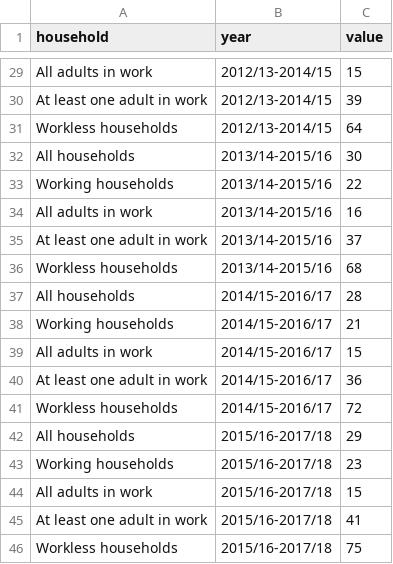
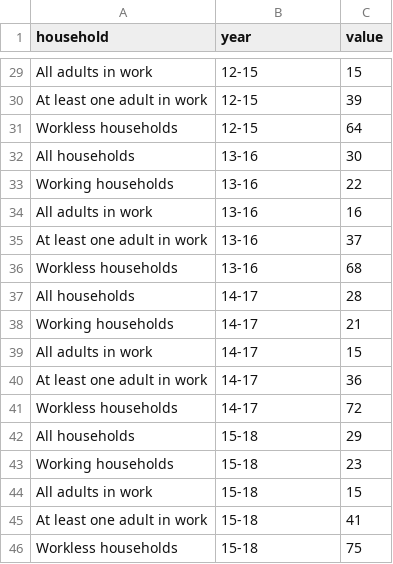
Before and after one commit to gi-coi/trapped-in-poverty, a CSV file: cp_households_wales.csv, drawn as a sheet; only a part is shown, gaps mark what is left out; the diff covers the shown part only.

```diff
--- a/cp_households_wales.csv
+++ b/cp_households_wales.csv
@@ -29,18 +29,18 @@
-"All adults in work","2012/13-2014/15",15
-"At least one adult in work","2012/13-2014/15",39
-"Workless households","2012/13-2014/15",64
-"All households","2013/14-2015/16",30
-"Working households","2013/14-2015/16",22
-"All adults in work","2013/14-2015/16",16
-"At least one adult in work","2013/14-2015/16",37
-"Workless households","2013/14-2015/16",68
-"All households","2014/15-2016/17",28
-"Working households","2014/15-2016/17",21
-"All adults in work","2014/15-2016/17",15
-"At least one adult in work","2014/15-2016/17",36
-"Workless households","2014/15-2016/17",72
-"All households","2015/16-2017/18",29
-"Working households","2015/16-2017/18",23
-"All adults in work","2015/16-2017/18",15
-"At least one adult in work","2015/16-2017/18",41
-"Workless households","2015/16-2017/18",75
+All adults in work,12-15,15
+At least one adult in work,12-15,39
+Workless households,12-15,64
+All households,13-16,30
+Working households,13-16,22
+All adults in work,13-16,16
+At least one adult in work,13-16,37
+Workless households,13-16,68
+All households,14-17,28
+Working households,14-17,21
+All adults in work,14-17,15
+At least one adult in work,14-17,36
+Workless households,14-17,72
+All households,15-18,29
+Working households,15-18,23
+All adults in work,15-18,15
+At least one adult in work,15-18,41
+Workless households,15-18,75
```
Also changed, not shown: 27 edited cells elsewhere in this file.
